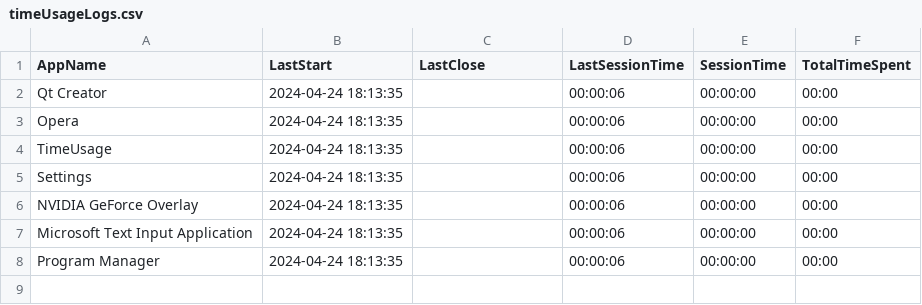
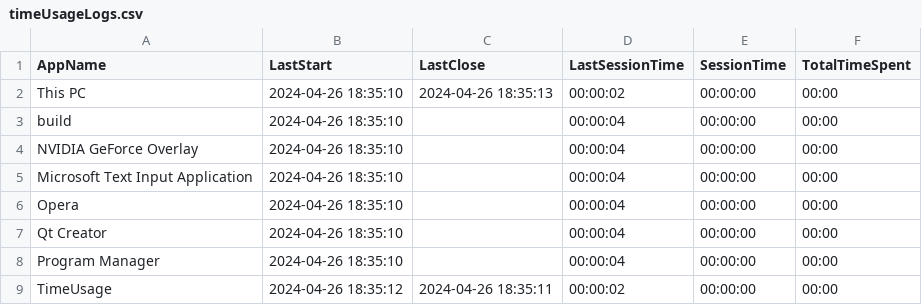
Before and after one commit to RickSanchezzz666/WindowsAppTimeUsage, a CSV file: build/Desktop_Qt_6_7_0_MinGW_64_bit-Release/timeUsageLogs.csv, drawn as a sheet.

```diff
--- a/build/Desktop_Qt_6_7_0_MinGW_64_bit-Release/timeUsageLogs.csv
+++ b/build/Desktop_Qt_6_7_0_MinGW_64_bit-Release/timeUsageLogs.csv
@@ -1,8 +1,9 @@
 AppName; LastStart; LastClose; LastSessionTime; SessionTime; TotalTimeSpent
-Qt Creator; 2024-04-24 18:13:35; ; 00:00:06; 00:00:00; 00:00
-Opera; 2024-04-24 18:13:35; ; 00:00:06; 00:00:00; 00:00
-TimeUsage; 2024-04-24 18:13:35; ; 00:00:06; 00:00:00; 00:00
-Settings; 2024-04-24 18:13:35; ; 00:00:06; 00:00:00; 00:00
-NVIDIA GeForce Overlay; 2024-04-24 18:13:35; ; 00:00:06; 00:00:00; 00:00
-Microsoft Text Input Application; 2024-04-24 18:13:35; ; 00:00:06; 00:00:00; 00:00
-Program Manager; 2024-04-24 18:13:35; ; 00:00:06; 00:00:00; 00:00
+This PC; 2024-04-26 18:35:10; 2024-04-26 18:35:13; 00:00:02; 00:00:00; 00:00
+build; 2024-04-26 18:35:10; ; 00:00:04; 00:00:00; 00:00
+NVIDIA GeForce Overlay; 2024-04-26 18:35:10; ; 00:00:04; 00:00:00; 00:00
+Microsoft Text Input Application; 2024-04-26 18:35:10; ; 00:00:04; 00:00:00; 00:00
+Opera; 2024-04-26 18:35:10; ; 00:00:04; 00:00:00; 00:00
+Qt Creator; 2024-04-26 18:35:10; ; 00:00:04; 00:00:00; 00:00
+Program Manager; 2024-04-26 18:35:10; ; 00:00:04; 00:00:00; 00:00
+TimeUsage; 2024-04-26 18:35:12; 2024-04-26 18:35:11; 00:00:02; 00:00:00; 00:00
```
Also changed, not shown: 25 other files.
